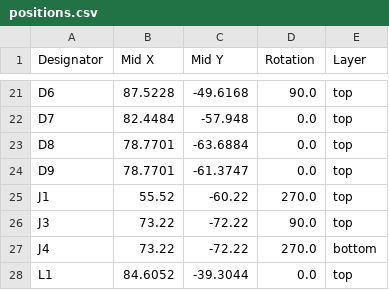
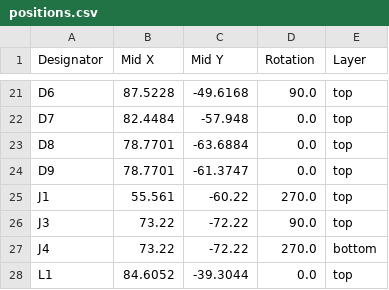
Before and after one commit to charles-lyc/Pindar, a CSV file: hw/kicad/base/power_16V/production/positions.csv, drawn as a sheet; only a part is shown, gaps mark what is left out.

```diff
--- a/hw/kicad/base/power_16V/production/positions.csv
+++ b/hw/kicad/base/power_16V/production/positions.csv
@@ -24,3 +24,3 @@ D8,78.7701,-63.6884,0.0,top
 D9,78.7701,-61.3747,0.0,top
-J1,55.52,-60.22,270.0,top
+J1,55.561,-60.22,270.0,top
 J3,73.22,-72.22,90.0,top
```
Also changed, not shown: 22 other files.
